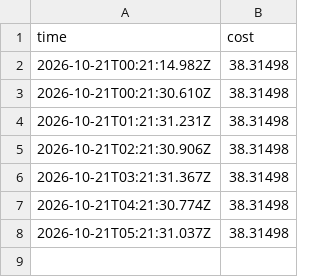
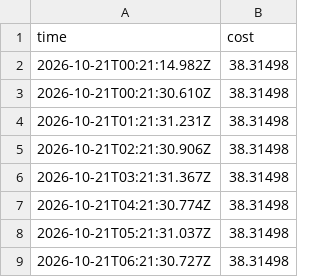
Before and after one commit to ynrng/ynrng.github.io, a CSV file: data.csv, drawn as a sheet; the diff names each change by its address in the sheet, - before the commit and + after, or states it on an @@ line.

Commit message:
Append cost observation at 2026-10-21T06:21:30.727Z

```diff
--- a/data.csv
+++ b/data.csv
+row 9: 2026-10-21T06:21:30.727Z | 38.31498
```
